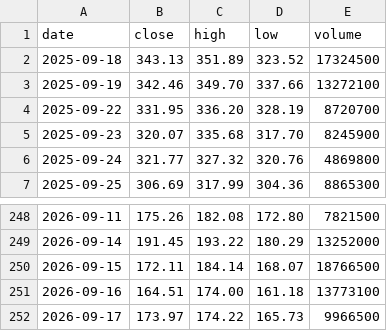
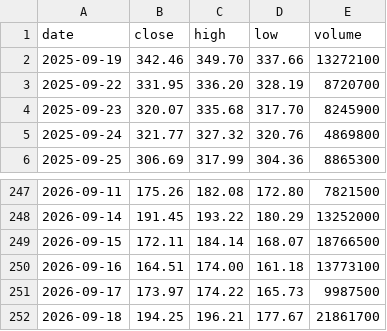
Before and after one commit to mycelrh/mycel, a CSV file: sim/coin-daily.csv, drawn as a sheet; only a part is shown, gaps mark what is left out.

```diff
--- a/sim/coin-daily.csv
+++ b/sim/coin-daily.csv
@@ -1,3 +1,2 @@
 date,close,high,low,volume
-2025-09-18,343.13,351.89,323.52,17324500
 2025-09-19,342.46,349.70,337.66,13272100
@@ -251,2 +250,3 @@ date,close,high,low,volume
 2026-09-16,164.51,174.00,161.18,13773100
-2026-09-17,173.97,174.22,165.73,9966500
+2026-09-17,173.97,174.22,165.73,9987500
+2026-09-18,194.25,196.21,177.67,21861700
```
Also changed, not shown: 3 other files.
